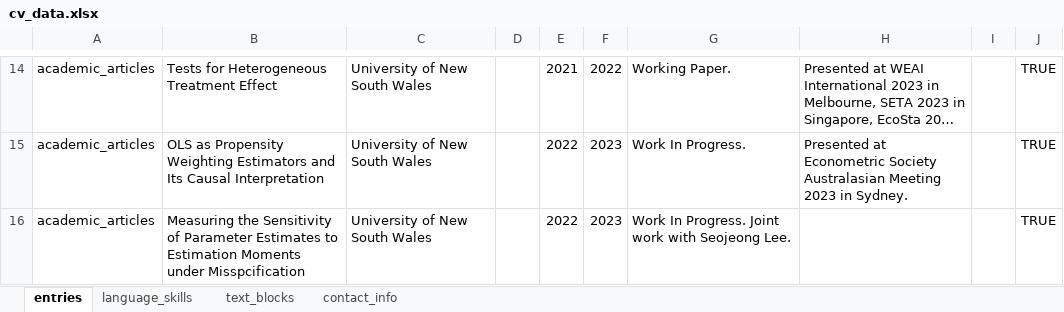
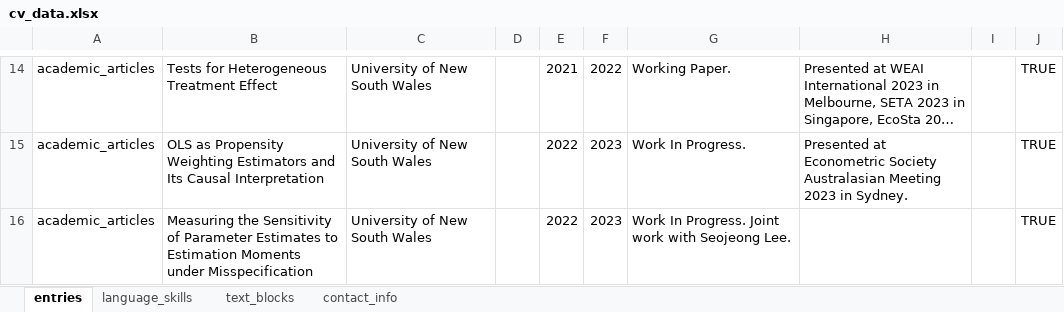
Before and after one commit to miryo87s/datadrivencv, an Excel workbook: cv_data.xlsx, sheet entries, drawn as a sheet; only a part is shown, gaps mark what is left out; long unchanged cells end in …; values as stored, in another font and other column widths than the file's, no borders; the diff names each change by its address in the sheet, - before the commit and + after, or states it on an @@ line.

```diff
--- a/cv_data.xlsx (sheet entries)
+++ b/cv_data.xlsx (sheet entries)
-B16: …Moments under Misspcification
+B16: …Moments under Misspecification
```
Also changed, not shown: 3 other files.
